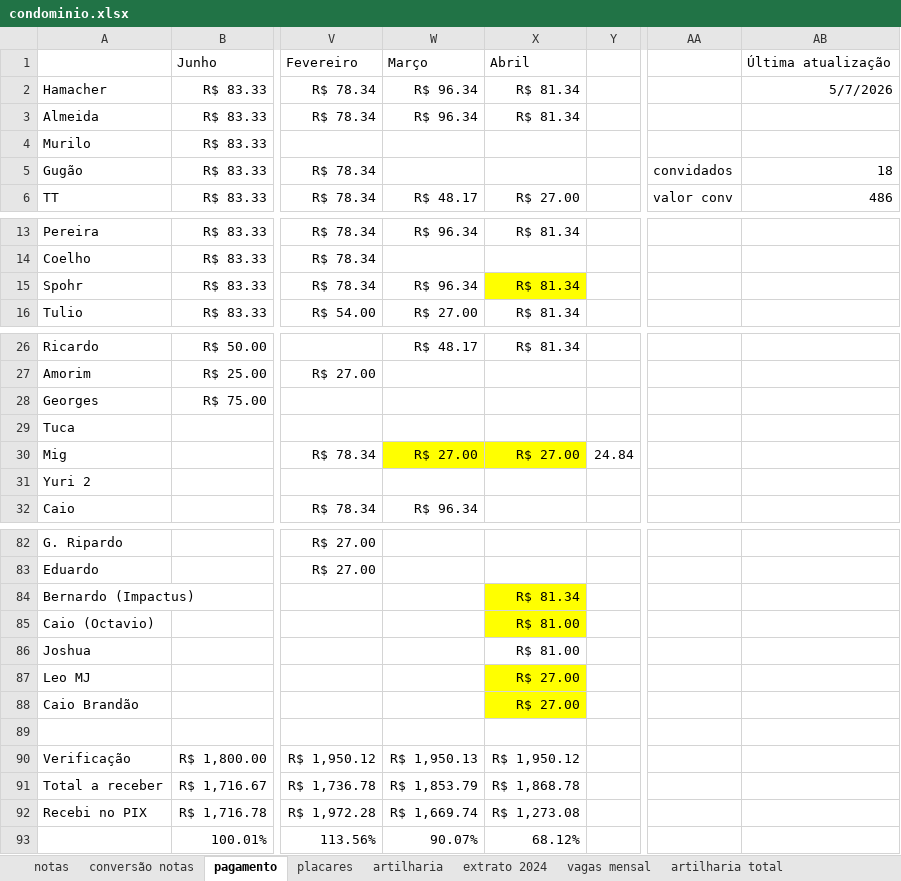
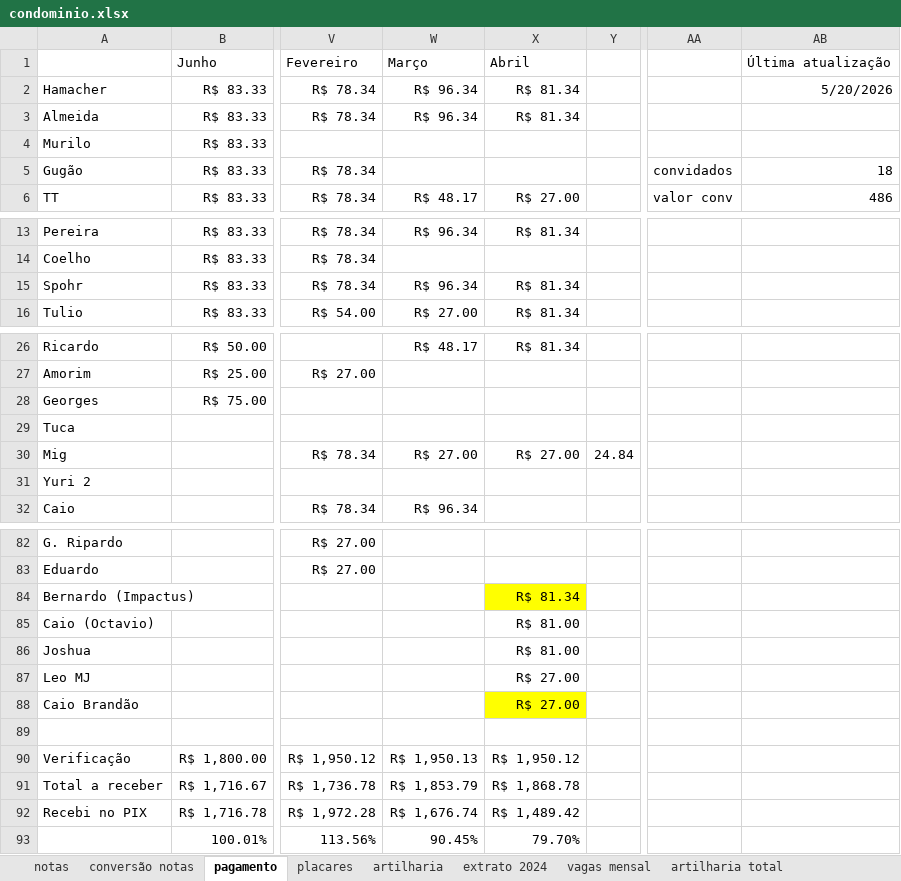
Before and after one commit to PHamacher/dashboard-pelada, an Excel workbook: data/condominio.xlsx, sheet pagamento, drawn as a sheet; only a part is shown, gaps mark what is left out; values as stored, in another font and other column widths than the file's, no borders; the diff names each change by its address in the sheet, - before the commit and + after, or states it on an @@ line.

```diff
--- a/data/condominio.xlsx (sheet pagamento)
+++ b/data/condominio.xlsx (sheet pagamento)
-AB2: 5/7/2026
+AB2: 5/20/2026
-X15 fill: #FFFF00
+X15 fill: none
-W30:X30 fill: #FFFF00
+W30:X30 fill: none
-X85 fill: #FFFF00
+X85 fill: none
-X87 fill: #FFFF00
+X87 fill: none
-W92: R$ 1,669.74
+W92: R$ 1,676.74
-X92: R$ 1,273.08
+X92: R$ 1,489.42
-W93: 90.07%
+W93: 90.45%
-X93: 68.12%
+X93: 79.70%
```
Also changed, not shown: sheet notas, sheet placares, sheet artilharia, formulas that keep their value.
